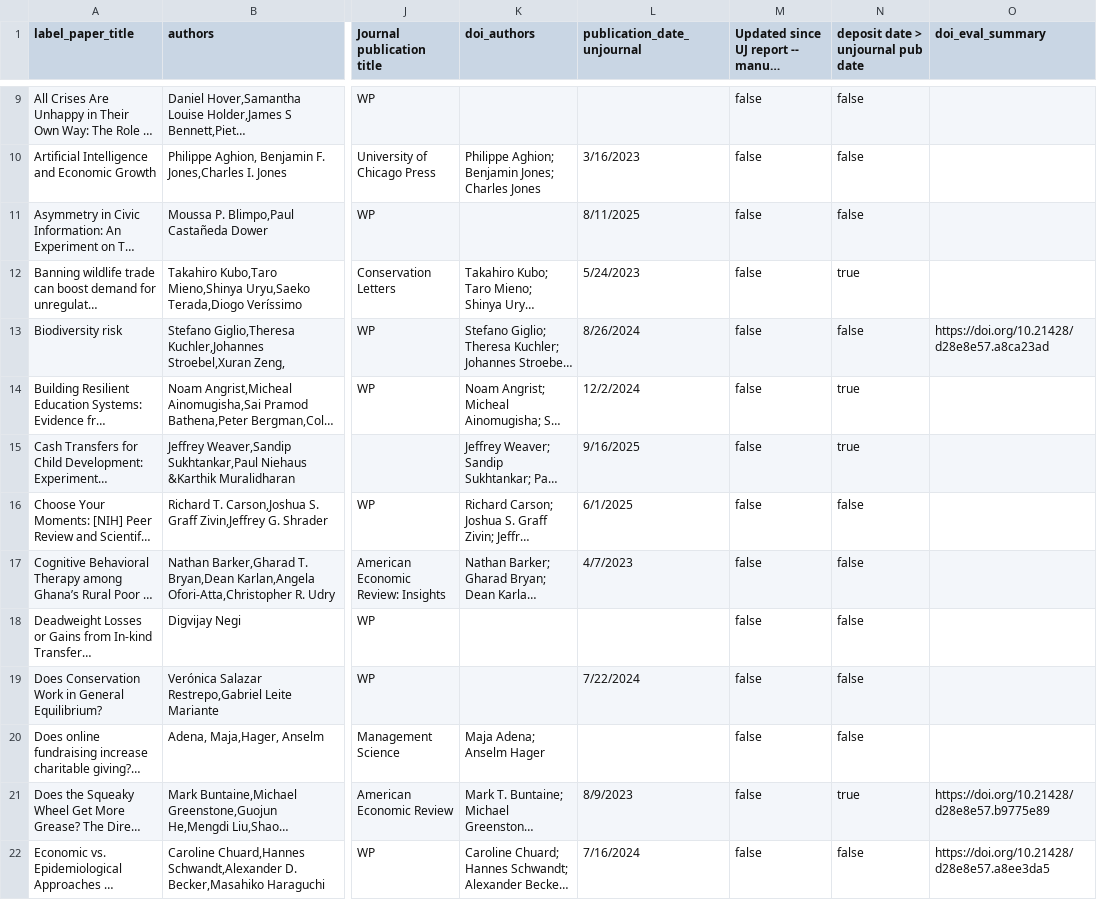
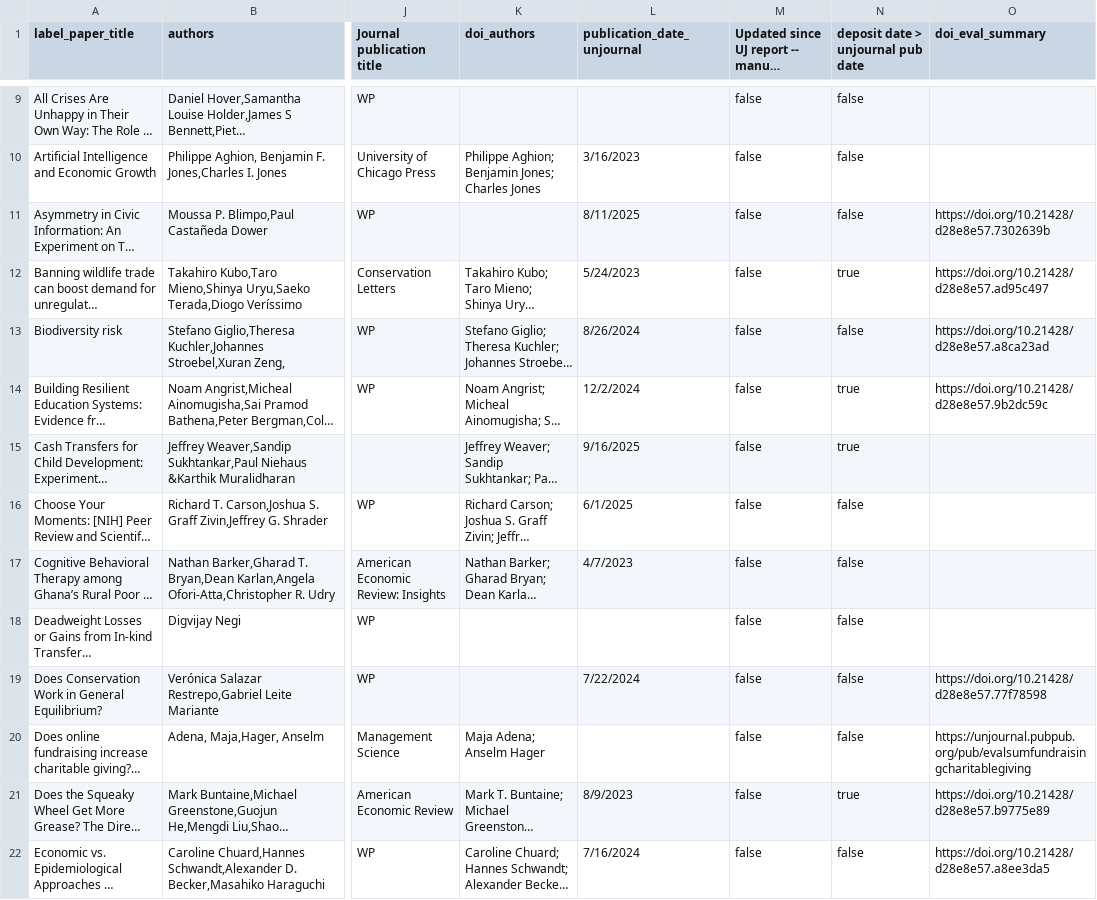
Before and after one commit to valentinklotzbuecher/llm-uj-research-eval, a CSV file: data/paper_abstracts_meta_data/paper_abstracts_and_metadata.csv, drawn as a sheet; only a part is shown, gaps mark what is left out; long unchanged cells end in …; the diff covers the shown part only; the diff names each change by its address in the sheet, - before the commit and + after, or states it on an @@ line.

```diff
--- a/data/paper_abstracts_meta_data/paper_abstracts_and_metadata.csv
+++ b/data/paper_abstracts_meta_data/paper_abstracts_and_metadata.csv
-O11 (doi_eval_summary): (empty)
+O11 (doi_eval_summary): https://doi.org/10.21428/d28e8e57.7302639b
-O12 (doi_eval_summary): (empty)
+O12 (doi_eval_summary): https://doi.org/10.21428/d28e8e57.ad95c497
-O14 (doi_eval_summary): (empty)
+O14 (doi_eval_summary): https://doi.org/10.21428/d28e8e57.9b2dc59c
-O19 (doi_eval_summary): (empty)
+O19 (doi_eval_summary): https://doi.org/10.21428/d28e8e57.77f78598
-O20 (doi_eval_summary): (empty)
+O20 (doi_eval_summary): https://unjournal.pubpub.org/pub/evalsumfundraisingcharitablegiving
```
Also changed, not shown: 9 edited cells elsewhere in this file, 1 other file.
